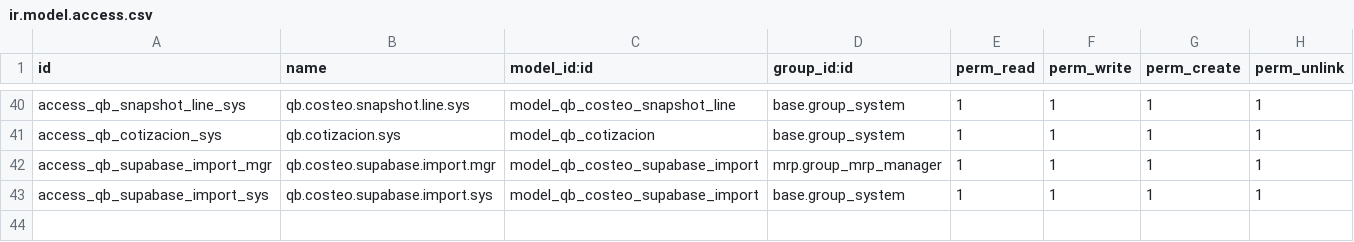
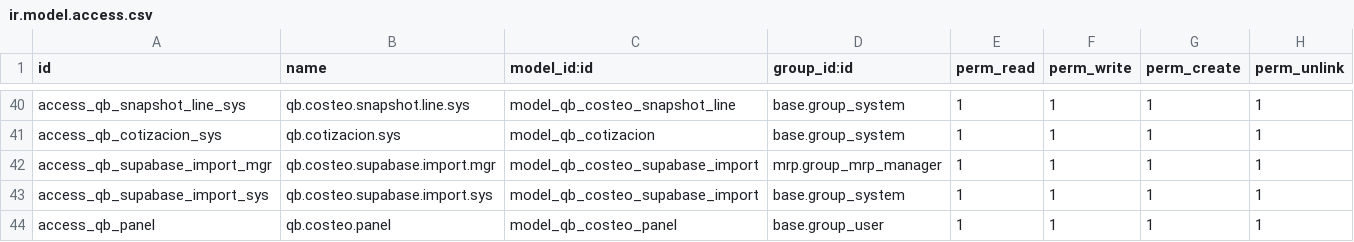
Before and after one commit to quimibond/qb19, a CSV file: addons/qb_capacidad_costeo/security/ir.model.access.csv, drawn as a sheet; only a part is shown, gaps mark what is left out.

```diff
--- a/addons/qb_capacidad_costeo/security/ir.model.access.csv
+++ b/addons/qb_capacidad_costeo/security/ir.model.access.csv
@@ -43 +43,2 @@ access_qb_supabase_import_mgr,qb.costeo.supabase.import.mgr,model_qb_costeo_supa
 access_qb_supabase_import_sys,qb.costeo.supabase.import.sys,model_qb_costeo_supabase_import,base.group_system,1,1,1,1
+access_qb_panel,qb.costeo.panel,model_qb_costeo_panel,base.group_user,1,1,1,1
```
Also changed, not shown: 5 other files.
